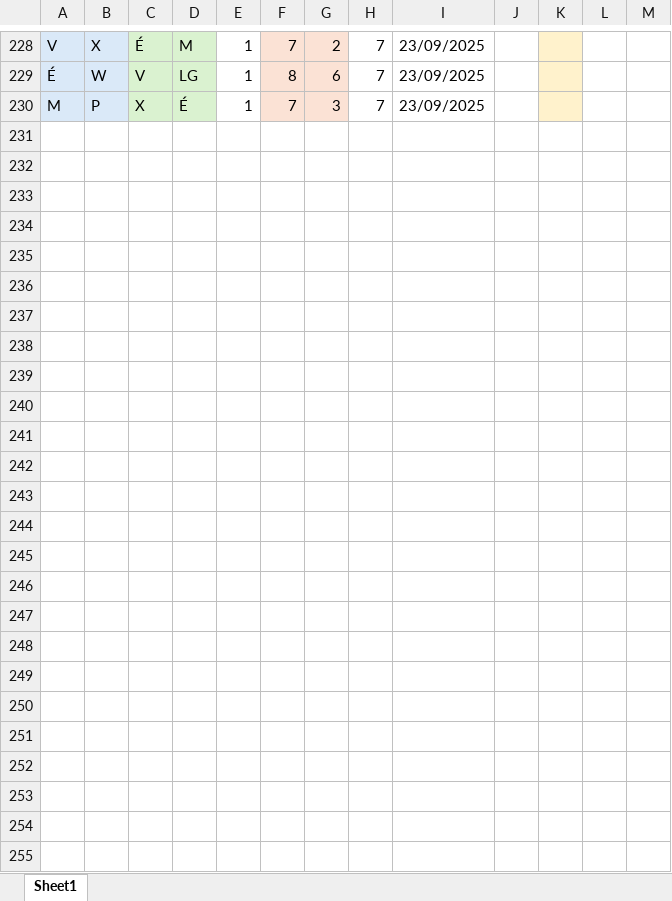
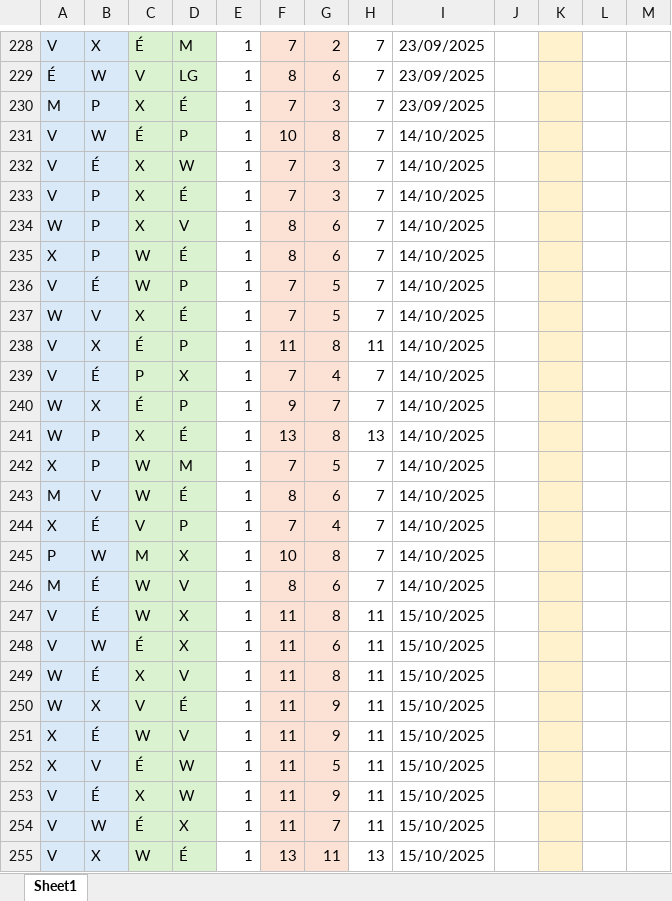
Before and after one commit to wiper8/ActuRank, an Excel workbook: data/spike.xlsx, sheet Sheet1, drawn as a sheet; only a part is shown, gaps mark what is left out; values as stored, in another font and other column widths than the file's, no borders; rows hold the shown columns only; the diff names each change by its address in the sheet, - before the commit and + after, or states it on an @@ line.

Commit message:
data mi octobre 2025

```diff
--- a/data/spike.xlsx (sheet Sheet1)
+++ b/data/spike.xlsx (sheet Sheet1)
+row 231: V | W | É | P | 1 | 10 | 8 | 7 | 14/10/2025
+row 232: V | É | X | W | 1 | 7 | 3 | 7 | 14/10/2025
+row 233: V | P | X | É | 1 | 7 | 3 | 7 | 14/10/2025
+row 234: W | P | X | V | 1 | 8 | 6 | 7 | 14/10/2025
+row 235: X | P | W | É | 1 | 8 | 6 | 7 | 14/10/2025
+row 236: V | É | W | P | 1 | 7 | 5 | 7 | 14/10/2025
+row 237: W | V | X | É | 1 | 7 | 5 | 7 | 14/10/2025
+row 238: V | X | É | P | 1 | 11 | 8 | 11 | 14/10/2025
+row 239: V | É | P | X | 1 | 7 | 4 | 7 | 14/10/2025
+row 240: W | X | É | P | 1 | 9 | 7 | 7 | 14/10/2025
+row 241: W | P | X | É | 1 | 13 | 8 | 13 | 14/10/2025
+row 242: X | P | W | M | 1 | 7 | 5 | 7 | 14/10/2025
+row 243: M | V | W | É | 1 | 8 | 6 | 7 | 14/10/2025
+row 244: X | É | V | P | 1 | 7 | 4 | 7 | 14/10/2025
+row 245: P | W | M | X | 1 | 10 | 8 | 7 | 14/10/2025
+row 246: M | É | W | V | 1 | 8 | 6 | 7 | 14/10/2025
+row 247: V | É | W | X | 1 | 11 | 8 | 11 | 15/10/2025
+row 248: V | W | É | X | 1 | 11 | 6 | 11 | 15/10/2025
+row 249: W | É | X | V | 1 | 11 | 8 | 11 | 15/10/2025
+row 250: W | X | V | É | 1 | 11 | 9 | 11 | 15/10/2025
+row 251: X | É | W | V | 1 | 11 | 9 | 11 | 15/10/2025
+row 252: X | V | É | W | 1 | 11 | 5 | 11 | 15/10/2025
+row 253: V | É | X | W | 1 | 11 | 9 | 11 | 15/10/2025
+row 254: V | W | É | X | 1 | 11 | 7 | 11 | 15/10/2025
+row 255: V | X | W | É | 1 | 13 | 11 | 13 | 15/10/2025
```
Also changed, not shown: 1 other file.
